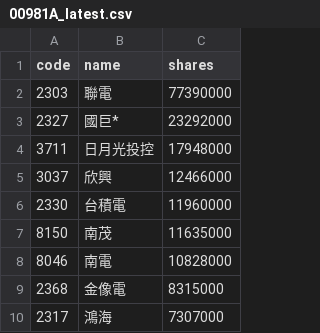
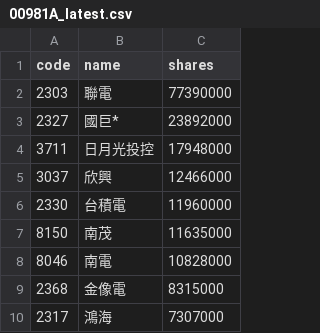
Before and after one commit to 4ru1013/united-etf-00981a-portfolio, a CSV file: data/out/holdings/00981A_latest.csv, drawn as a sheet; only a part is shown; the diff covers the shown part only.

```diff
--- a/data/out/holdings/00981A_latest.csv
+++ b/data/out/holdings/00981A_latest.csv
@@ -2,3 +2,3 @@
 2303,聯電,77390000
-2327,國巨*,23292000
+2327,國巨*,23892000
 3711,日月光投控,17948000
```
Also changed, not shown: 3 added rows, 3 removed rows, 1 moved row and 1 edited cell elsewhere in this file, 4 other files.
